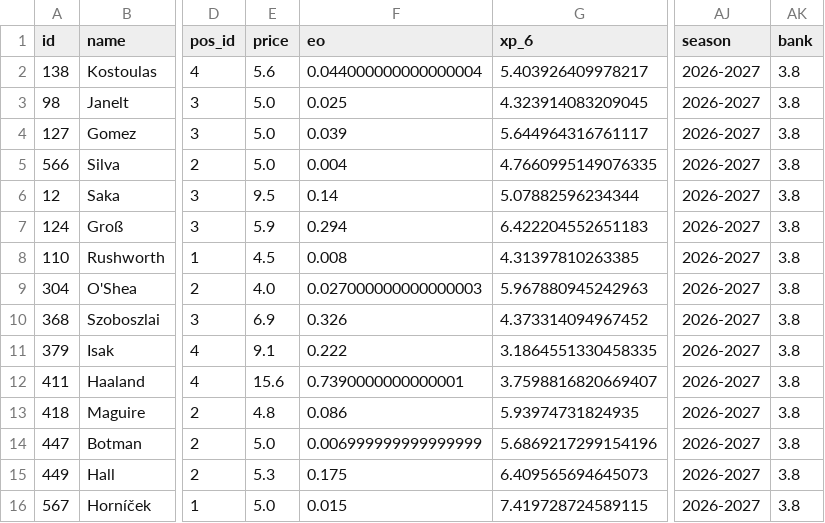
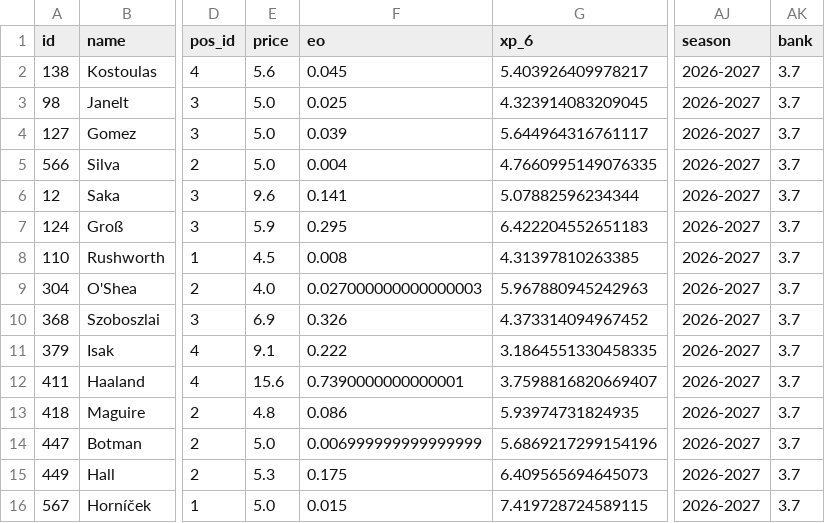
Before and after one commit to truong-tt/fpl-ml-manager, a CSV file: data/processed/squad_snapshot.csv, drawn as a sheet; only a part is shown, gaps mark what is left out; the diff names each change by its address in the sheet, - before the commit and + after, or states it on an @@ line.

```diff
--- a/data/processed/squad_snapshot.csv
+++ b/data/processed/squad_snapshot.csv
-F2 (eo): 0.044000000000000004
+F2 (eo): 0.045
-AK2:AK16 (bank): 3.8
+AK2:AK16 (bank): 3.7
-E6 (price): 9.5
+E6 (price): 9.6
-F6 (eo): 0.14
+F6 (eo): 0.141
-F7 (eo): 0.294
+F7 (eo): 0.295
```
Also changed, not shown: data/players.csv, 2 other files.
